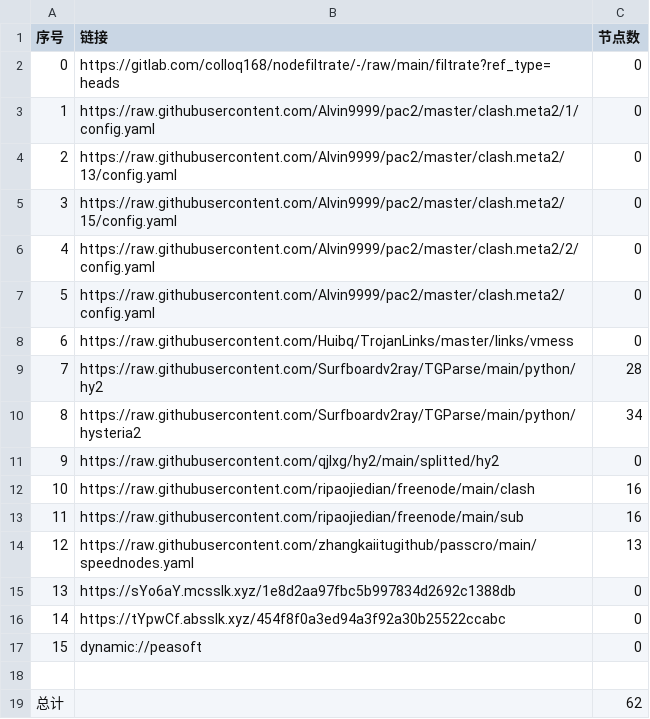
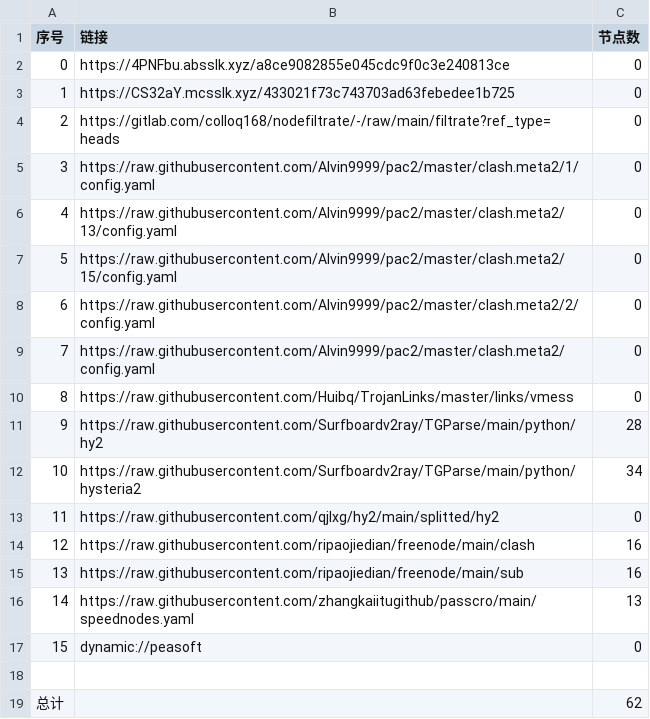
Before and after one commit to wenma77/AutoMergePublicNodes, a CSV file: list_result.csv, drawn as a sheet; removed rows and columns are numbered as before the commit, all else as after; the diff names each change by its address in the sheet, - before the commit and + after, or states it on an @@ line.

```diff
--- a/list_result.csv
+++ b/list_result.csv
+row 2: 0 | https://4PNFbu.absslk.xyz/a8ce9082855e045cdc9f0c3e240813ce | 0
+row 3: 1 | https://CS32aY.mcsslk.xyz/433021f73c743703ad63febedee1b725 | 0
@@ column A (序号) renumbered between rows 4 and 16 @@
-row 15: 13 | https://sYo6aY.mcsslk.xyz/1e8d2aa97fbc5b997834d2692c1388db | 0
-row 16: 14 | https://tYpwCf.absslk.xyz/454f8f0a3ed94a3f92a30b25522ccabc | 0
```
Also changed, not shown: 20 other files.
